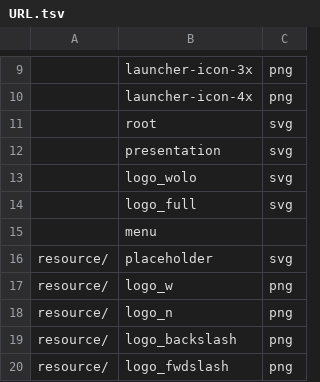
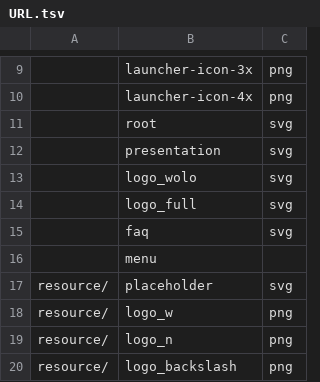
Before and after one commit to wolo-code/web-site, a TSV file: Config/URL.tsv, drawn as a sheet; only a part is shown, gaps mark what is left out; the shorter side is filled out with more unchanged rows; the diff names each change by its address in the sheet, - before the commit and + after, or states it on an @@ line.

Commit message:
Add faq.svg cover and register it in URL.tsv.
Document Resource→URL list standing rule in site AGENTS.md so production bakes pick up new Resource assets.

```diff
--- a/Config/URL.tsv
+++ b/Config/URL.tsv
+row 15:  | faq | svg
```
Also changed, not shown: 2 other files.
